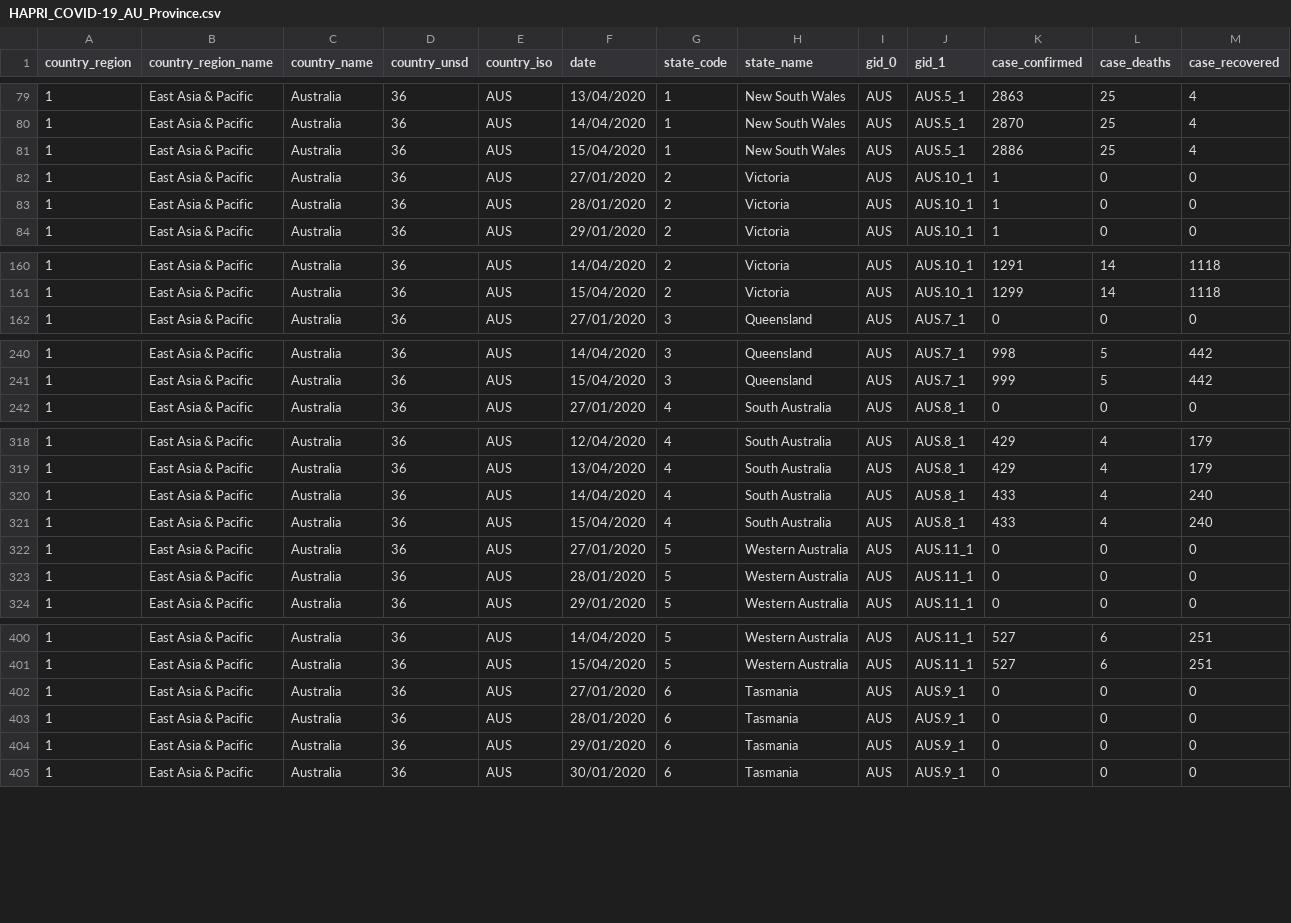
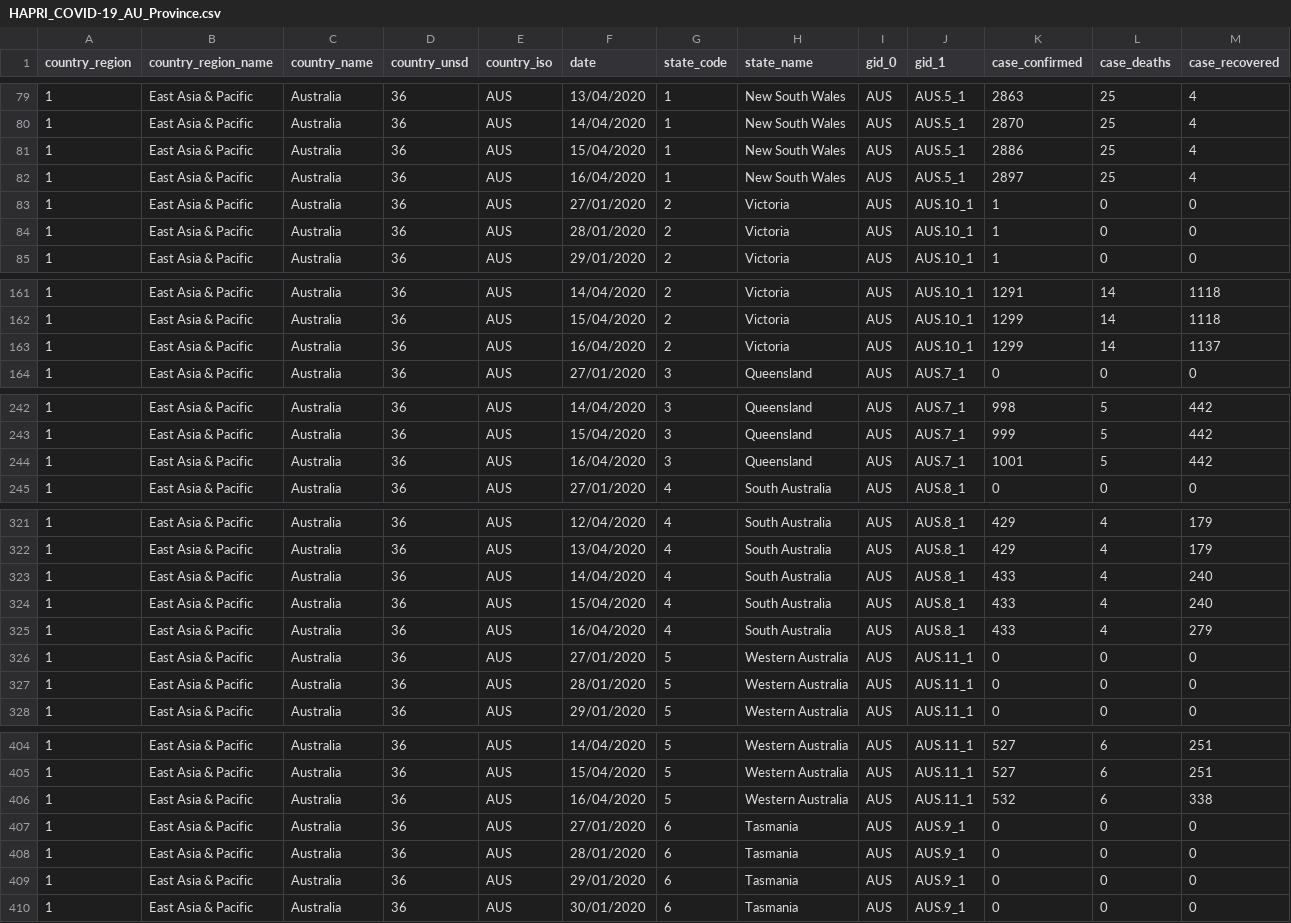
Before and after one commit to HAPRIvn/Open-Access-Data, a CSV file: Data/HAPRI_COVID-19_AU_Province.csv, drawn as a sheet; only a part is shown, gaps mark what is left out; rows hold the shown columns only; the diff covers the shown part only; the diff names each change by its address in the sheet, - before the commit and + after, or states it on an @@ line.

```diff
--- a/Data/HAPRI_COVID-19_AU_Province.csv
+++ b/Data/HAPRI_COVID-19_AU_Province.csv
+row 82: 1 | East Asia & Pacific | Australia | 36 | AUS | 16/04/2020 | 1 | New South Wales | AUS | AUS.5_1 | 2897 | 25 | 4
+row 163: 1 | East Asia & Pacific | Australia | 36 | AUS | 16/04/2020 | 2 | Victoria | AUS | AUS.10_1 | 1299 | 14 | 1137
+row 244: 1 | East Asia & Pacific | Australia | 36 | AUS | 16/04/2020 | 3 | Queensland | AUS | AUS.7_1 | 1001 | 5 | 442
+row 325: 1 | East Asia & Pacific | Australia | 36 | AUS | 16/04/2020 | 4 | South Australia | AUS | AUS.8_1 | 433 | 4 | 279
+row 406: 1 | East Asia & Pacific | Australia | 36 | AUS | 16/04/2020 | 5 | Western Australia | AUS | AUS.11_1 | 532 | 6 | 338
```
Also changed, not shown: 3 added rows elsewhere in this file, Data/HAPRI_COVID-19_CA_Province.csv, Data/HAPRI_COVID-19_CN_Province.csv, 2 other files.
